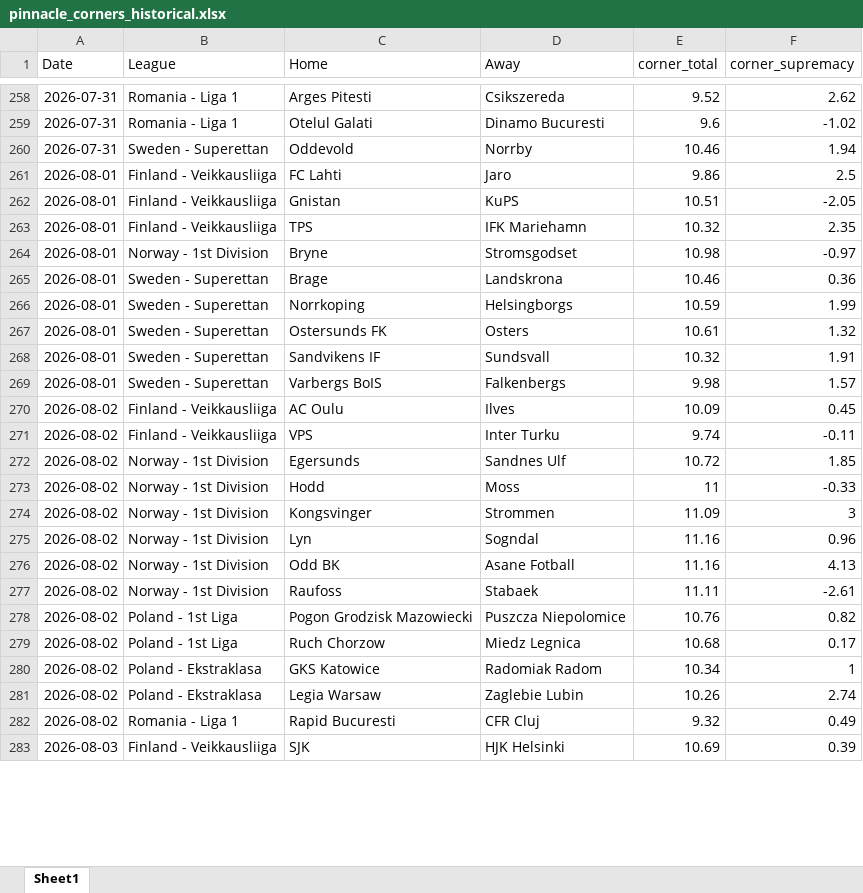
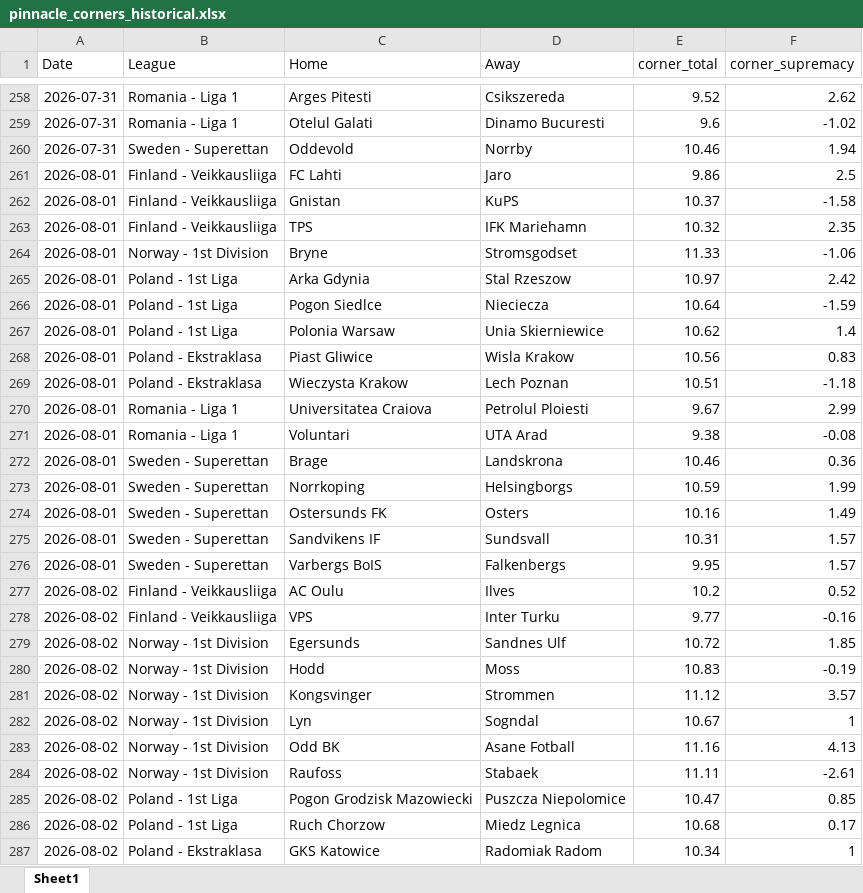
Before and after one commit to super-luke-chambers/pin_scraper, an Excel workbook: outputs/pinnacle_corners_historical.xlsx, sheet Sheet1, drawn as a sheet; only a part is shown, gaps mark what is left out; the shorter side is filled out with more unchanged rows; values as stored, in another font and other column widths than the file's, no borders; addresses are those after the commit; the diff covers the shown part only; the diff names each change by its address in the sheet, - before the commit and + after, or states it on an @@ line.

```diff
--- a/outputs/pinnacle_corners_historical.xlsx (sheet Sheet1)
+++ b/outputs/pinnacle_corners_historical.xlsx (sheet Sheet1)
-E262 (corner_total): 10.51
+E262 (corner_total): 10.37
-F262 (corner_supremacy): -2.05
+F262 (corner_supremacy): -1.58
-E264 (corner_total): 10.98
+E264 (corner_total): 11.33
-F264 (corner_supremacy): -0.97
+F264 (corner_supremacy): -1.06
+row 265: 2026-08-01 | Poland - 1st Liga | Arka Gdynia | Stal Rzeszow | 10.97 | 2.42
+row 266: 2026-08-01 | Poland - 1st Liga | Pogon Siedlce | Nieciecza | 10.64 | -1.59
+row 267: 2026-08-01 | Poland - 1st Liga | Polonia Warsaw | Unia Skierniewice | 10.62 | 1.4
+row 268: 2026-08-01 | Poland - Ekstraklasa | Piast Gliwice | Wisla Krakow | 10.56 | 0.83
+row 269: 2026-08-01 | Poland - Ekstraklasa | Wieczysta Krakow | Lech Poznan | 10.51 | -1.18
+row 270: 2026-08-01 | Romania - Liga 1 | Universitatea Craiova | Petrolul Ploiesti | 9.67 | 2.99
+row 271: 2026-08-01 | Romania - Liga 1 | Voluntari | UTA Arad | 9.38 | -0.08
-E274 (corner_total): 10.61
+E274 (corner_total): 10.16
-F274 (corner_supremacy): 1.32
+F274 (corner_supremacy): 1.49
-E275 (corner_total): 10.32
+E275 (corner_total): 10.31
-F275 (corner_supremacy): 1.91
+F275 (corner_supremacy): 1.57
-E276 (corner_total): 9.98
+E276 (corner_total): 9.95
-E277 (corner_total): 10.09
+E277 (corner_total): 10.2
-F277 (corner_supremacy): 0.45
+F277 (corner_supremacy): 0.52
-E278 (corner_total): 9.74
+E278 (corner_total): 9.77
-F278 (corner_supremacy): -0.11
+F278 (corner_supremacy): -0.16
-E280 (corner_total): 11
+E280 (corner_total): 10.83
-F280 (corner_supremacy): -0.33
+F280 (corner_supremacy): -0.19
-E281 (corner_total): 11.09
+E281 (corner_total): 11.12
-F281 (corner_supremacy): 3
+F281 (corner_supremacy): 3.57
-E282 (corner_total): 11.16
+E282 (corner_total): 10.67
-F282 (corner_supremacy): 0.96
+F282 (corner_supremacy): 1
-E285 (corner_total): 10.76
+E285 (corner_total): 10.47
-F285 (corner_supremacy): 0.82
+F285 (corner_supremacy): 0.85
```
Also changed, not shown: 4 edited cells elsewhere in this sheet, outputs/pinnacle_odds_data.xlsx, 2 other files.
